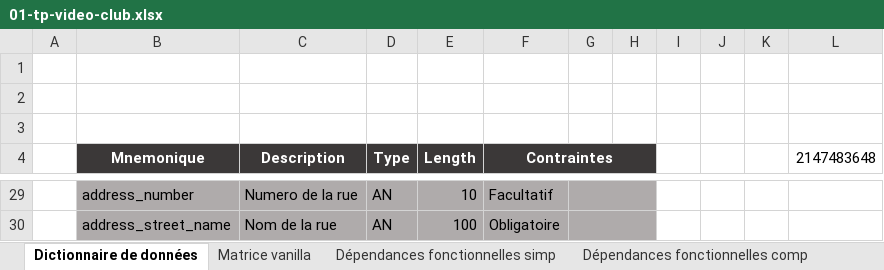
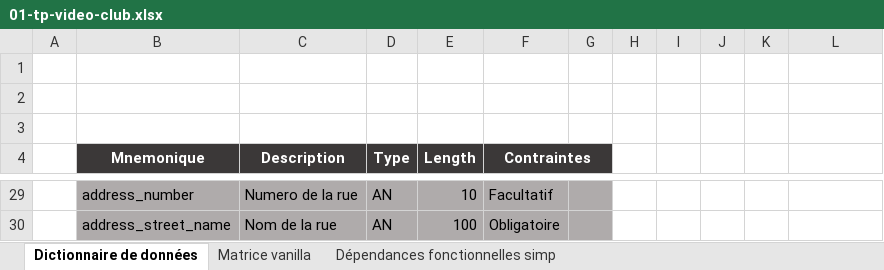
Before and after one commit to kyweez/CDA-07-DB, an Excel workbook: Exos/04-tp-complet/01-tp-video-club/01-tp-video-club.xlsx, sheet Dictionnaire de données, drawn as a sheet; only a part is shown, gaps mark what is left out; values as stored, in another font and other column widths than the file's, no borders; the diff covers the shown part only; the diff names each change by its address in the sheet, - before the commit and + after, or states it on an @@ line.

```diff
--- a/Exos/04-tp-complet/01-tp-video-club/01-tp-video-club.xlsx (sheet Dictionnaire de données)
+++ b/Exos/04-tp-complet/01-tp-video-club/01-tp-video-club.xlsx (sheet Dictionnaire de données)
-sheet tab: Dépendances fonctionnelles comp
-F4:H4 merged
+F4:G4 merged
-H4 fill: #3B3838
+H4 fill: none
-L4: 2147483648
+L4: (empty)
-G29:H29 merged
-H29:H30 fill: #AFABAB
+H29:H30 fill: none
-G30:H30 merged
```
Also changed, not shown: cell formats and merged cells elsewhere in this sheet, sheet Dépendances fonctionnelles simp, 1 other file.
